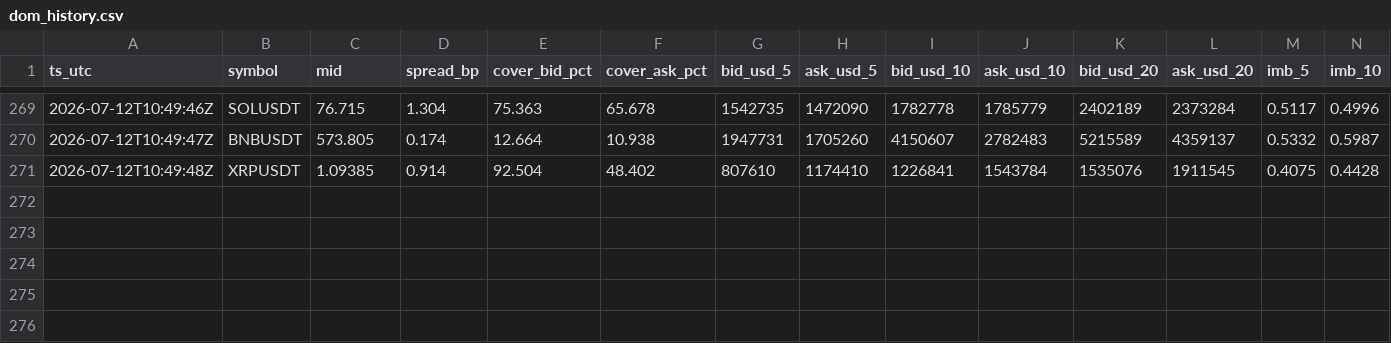
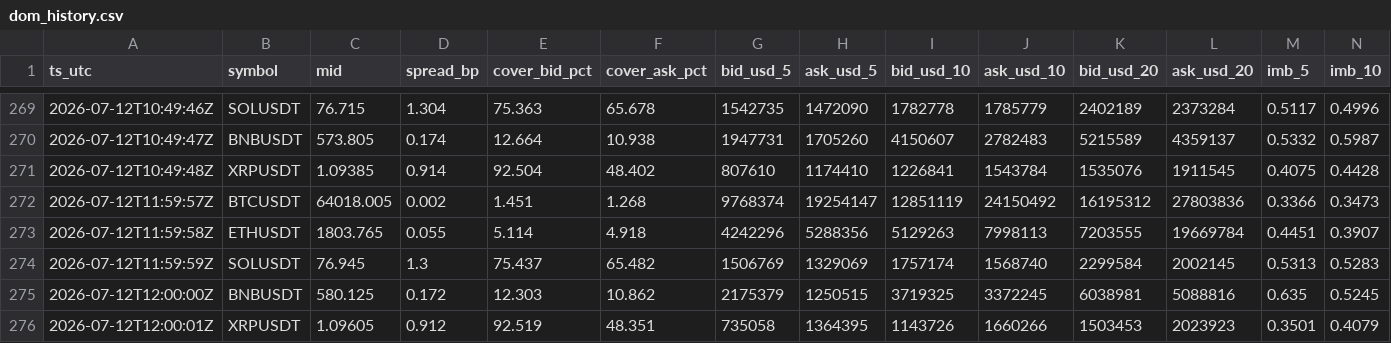
Before and after one commit to chasen8/market-daily, a CSV file: data/dom_history.csv, drawn as a sheet; only a part is shown, gaps mark what is left out; rows hold the shown columns only; the diff names each change by its address in the sheet, - before the commit and + after, or states it on an @@ line.

```diff
--- a/data/dom_history.csv
+++ b/data/dom_history.csv
+row 272: 2026-07-12T11:59:57Z | BTCUSDT | 64018.005 | 0.002 | 1.451 | 1.268 | 9768374 | 19254147 | 12851119 | 24150492 | 16195312 | 27803836 | 0.3366 | 0.3473
+row 273: 2026-07-12T11:59:58Z | ETHUSDT | 1803.765 | 0.055 | 5.114 | 4.918 | 4242296 | 5288356 | 5129263 | 7998113 | 7203555 | 19669784 | 0.4451 | 0.3907
+row 274: 2026-07-12T11:59:59Z | SOLUSDT | 76.945 | 1.3 | 75.437 | 65.482 | 1506769 | 1329069 | 1757174 | 1568740 | 2299584 | 2002145 | 0.5313 | 0.5283
+row 275: 2026-07-12T12:00:00Z | BNBUSDT | 580.125 | 0.172 | 12.303 | 10.862 | 2175379 | 1250515 | 3719325 | 3372245 | 6038981 | 5088816 | 0.635 | 0.5245
+row 276: 2026-07-12T12:00:01Z | XRPUSDT | 1.09605 | 0.912 | 92.519 | 48.351 | 735058 | 1364395 | 1143726 | 1660266 | 1503453 | 2023923 | 0.3501 | 0.4079
```
Also changed, not shown: 1 other file.
